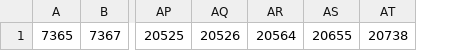
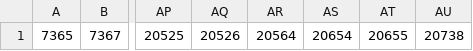
Before and after one commit to ht44/csv-util, a CSV file: result.csv, drawn as a sheet; only a part is shown, gaps mark what is left out; the diff names each change by its address in the sheet, - before the commit and + after, or states it on an @@ line.

```diff
--- a/result.csv
+++ b/result.csv
+column AS, row 1: 20654
```
Also changed, not shown: raw.csv, 1 other file.
